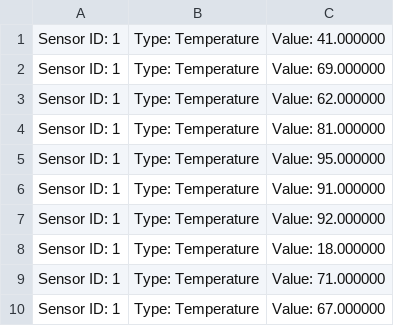
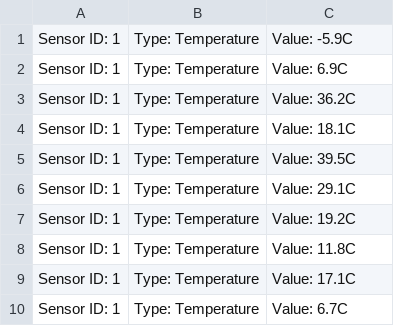
Before and after one commit to TalhaK28/C-Backup, a CSV file: CLionProjects/untitled1/cmake-build-debug/temperature_log.csv, drawn as a sheet.

```diff
--- a/CLionProjects/untitled1/cmake-build-debug/temperature_log.csv
+++ b/CLionProjects/untitled1/cmake-build-debug/temperature_log.csv
@@ -1,10 +1,10 @@
-Sensor ID: 1 | Type: Temperature | Value: 41.000000
-Sensor ID: 1 | Type: Temperature | Value: 69.000000
-Sensor ID: 1 | Type: Temperature | Value: 62.000000
-Sensor ID: 1 | Type: Temperature | Value: 81.000000
-Sensor ID: 1 | Type: Temperature | Value: 95.000000
-Sensor ID: 1 | Type: Temperature | Value: 91.000000
-Sensor ID: 1 | Type: Temperature | Value: 92.000000
-Sensor ID: 1 | Type: Temperature | Value: 18.000000
-Sensor ID: 1 | Type: Temperature | Value: 71.000000
-Sensor ID: 1 | Type: Temperature | Value: 67.000000
+Sensor ID: 1 | Type: Temperature | Value: -5.9C
+Sensor ID: 1 | Type: Temperature | Value: 6.9C
+Sensor ID: 1 | Type: Temperature | Value: 36.2C
+Sensor ID: 1 | Type: Temperature | Value: 18.1C
+Sensor ID: 1 | Type: Temperature | Value: 39.5C
+Sensor ID: 1 | Type: Temperature | Value: 29.1C
+Sensor ID: 1 | Type: Temperature | Value: 19.2C
+Sensor ID: 1 | Type: Temperature | Value: 11.8C
+Sensor ID: 1 | Type: Temperature | Value: 17.1C
+Sensor ID: 1 | Type: Temperature | Value: 6.7C
```
Also changed, not shown: CLionProjects/untitled1/cmake-build-debug/humidity_log.csv, CLionProjects/untitled1/cmake-build-debug/light_log.csv, 27 other files.
